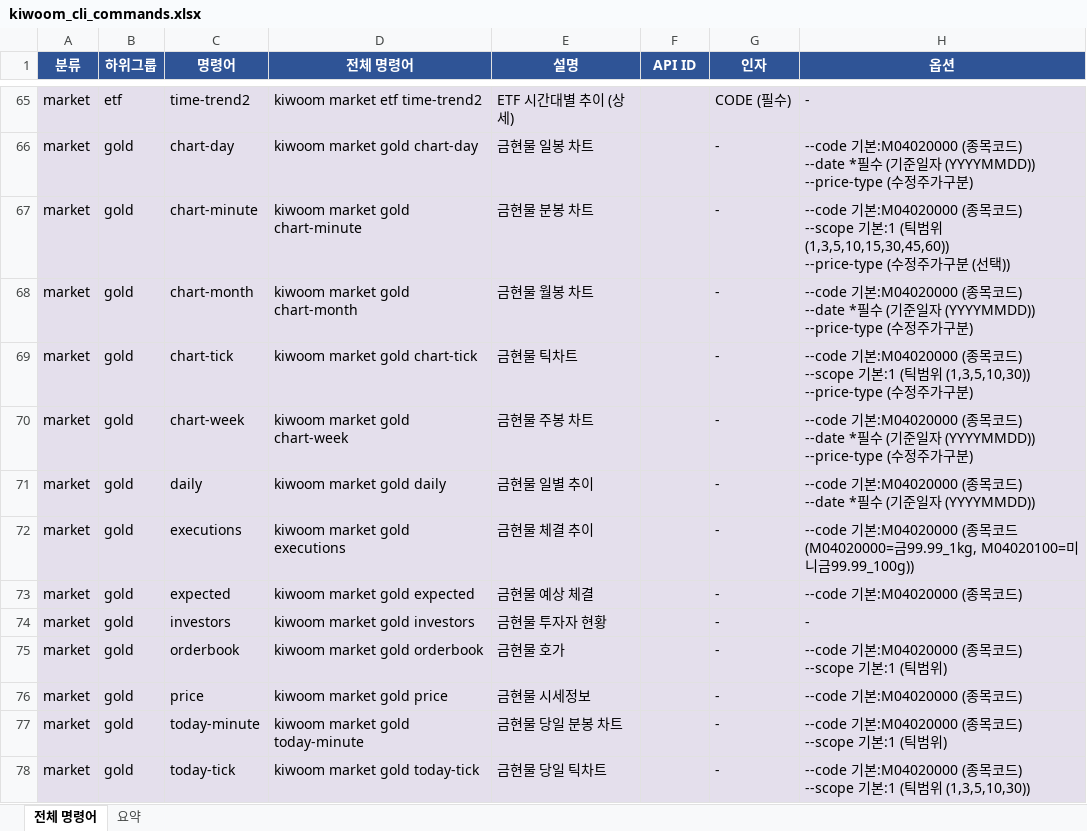
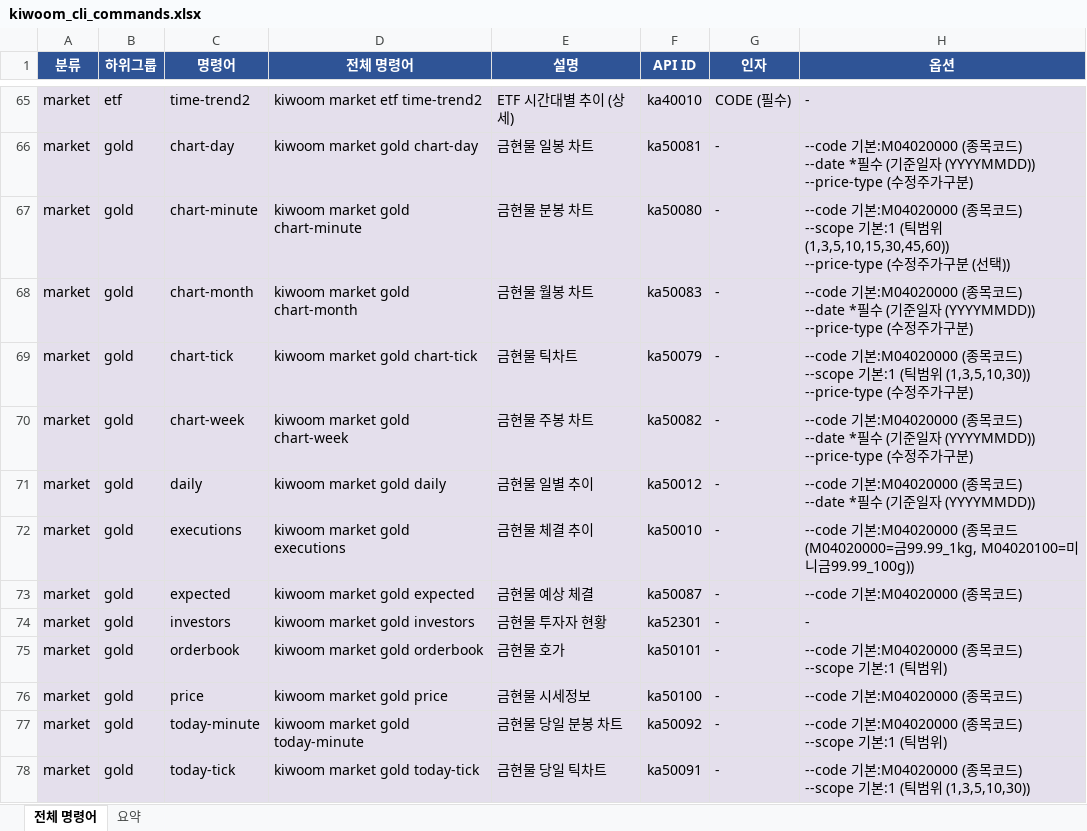
Before and after one commit to gejyn14/kiwoom-cli, an Excel workbook: kiwoom_cli_commands.xlsx, sheet 전체 명령어, drawn as a sheet; only a part is shown, gaps mark what is left out; values as stored, in another font and other column widths than the file's, no borders; the diff covers the shown part only; the diff names each change by its address in the sheet, - before the commit and + after, or states it on an @@ line.

```diff
--- a/kiwoom_cli_commands.xlsx (sheet 전체 명령어)
+++ b/kiwoom_cli_commands.xlsx (sheet 전체 명령어)
-F65 (API ID): (empty)
+F65 (API ID): ka40010
-F66 (API ID): (empty)
+F66 (API ID): ka50081
-F67 (API ID): (empty)
+F67 (API ID): ka50080
-F68 (API ID): (empty)
+F68 (API ID): ka50083
-F69 (API ID): (empty)
+F69 (API ID): ka50079
-F70 (API ID): (empty)
+F70 (API ID): ka50082
-F71 (API ID): (empty)
+F71 (API ID): ka50012
-F72 (API ID): (empty)
+F72 (API ID): ka50010
-F73 (API ID): (empty)
+F73 (API ID): ka50087
-F74 (API ID): (empty)
+F74 (API ID): ka52301
-F75 (API ID): (empty)
+F75 (API ID): ka50101
-F76 (API ID): (empty)
+F76 (API ID): ka50100
-F77 (API ID): (empty)
+F77 (API ID): ka50092
-F78 (API ID): (empty)
+F78 (API ID): ka50091
```
Also changed, not shown: 71 edited cells elsewhere in this sheet, 3 other files.
